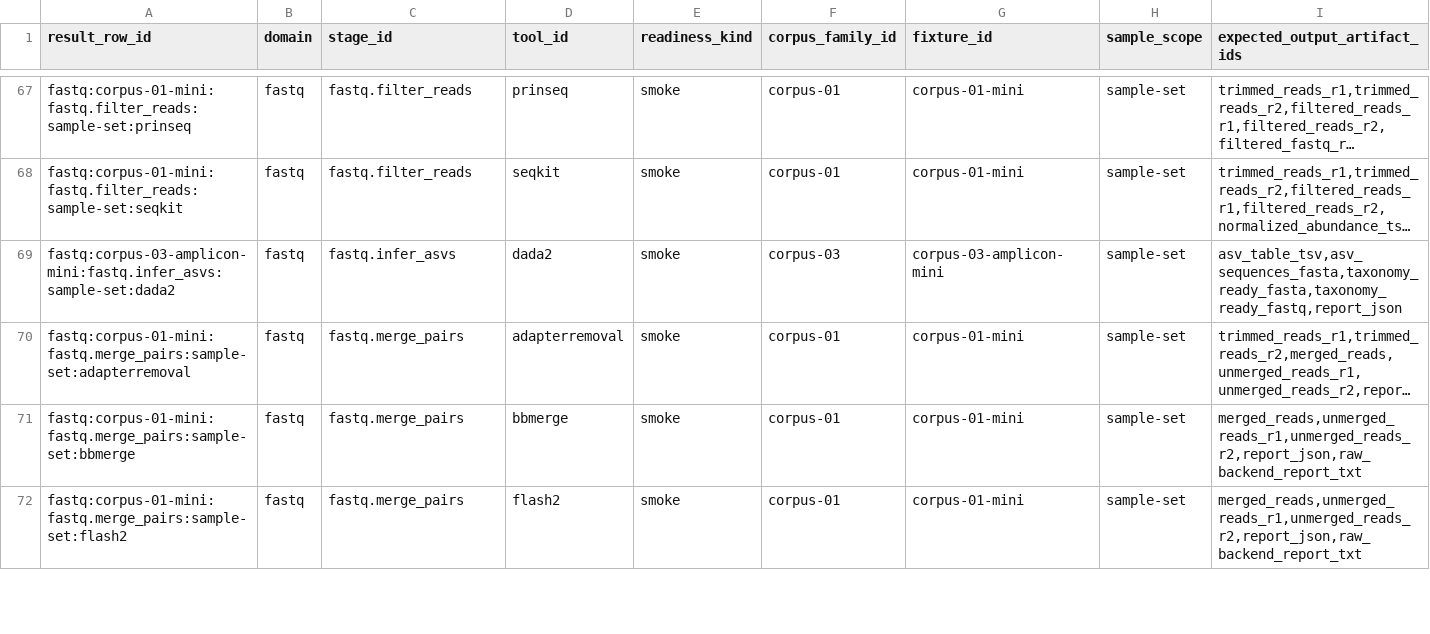
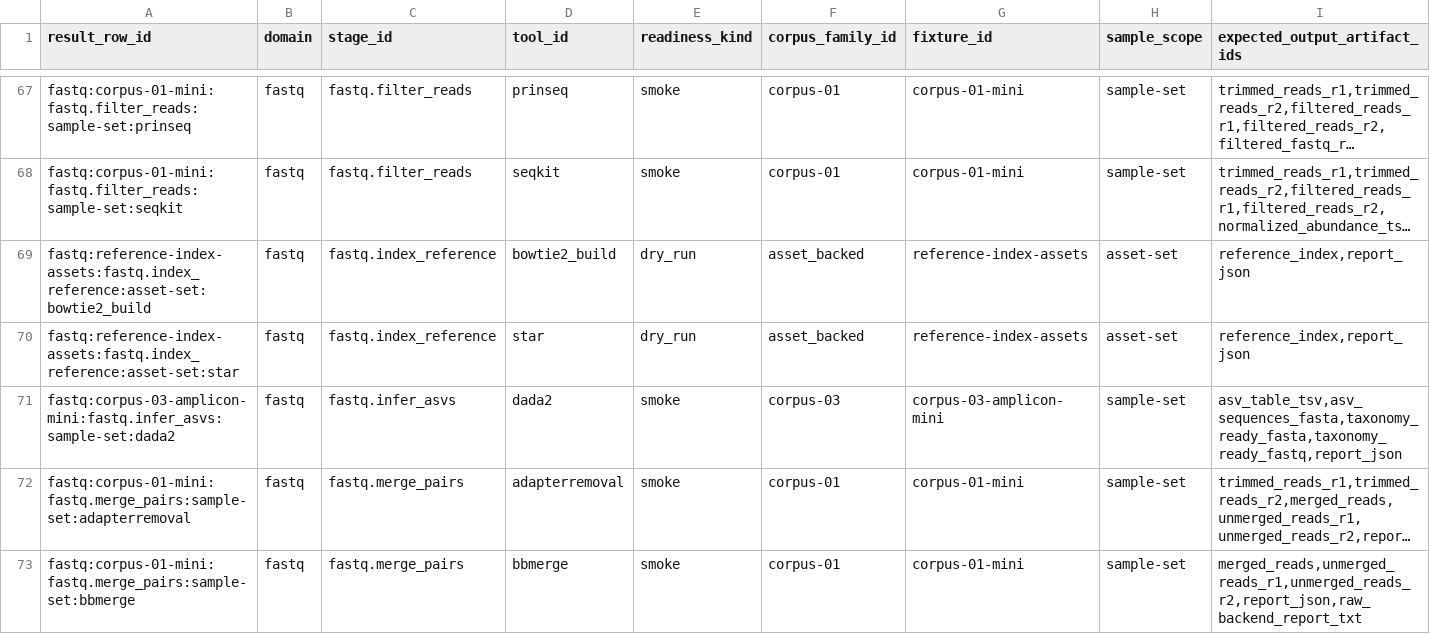
Before and after one commit to bijux/bijux-genomics, a TSV file: benchmarks/readiness/expected-benchmark-results.tsv, drawn as a sheet; only a part is shown, gaps mark what is left out; the shorter side is filled out with more unchanged rows; long unchanged cells end in …; rows hold the shown columns only; the diff names each change by its address in the sheet, - before the commit and + after, or states it on an @@ line.

Commit message:
chore(benchmarks): publish reference-index readiness artifacts

```diff
--- a/benchmarks/readiness/expected-benchmark-results.tsv
+++ b/benchmarks/readiness/expected-benchmark-results.tsv
+row 69: fastq:reference-index-assets:fastq.index_reference:asset-set:bowtie2_build | fastq | fastq.index_reference | bowtie2_build | dry_run | asset_backed | reference-index-assets | asset-set | reference_index,report_json
+row 70: fastq:reference-index-assets:fastq.index_reference:asset-set:star | fastq | fastq.index_reference | star | dry_run | asset_backed | reference-index-assets | asset-set | reference_index,report_json
```
Also changed, not shown: benchmarks/readiness/all-domains/expected-result-coverage.tsv, benchmarks/readiness/all-domains/local-job-coverage.tsv, 44 other files.
